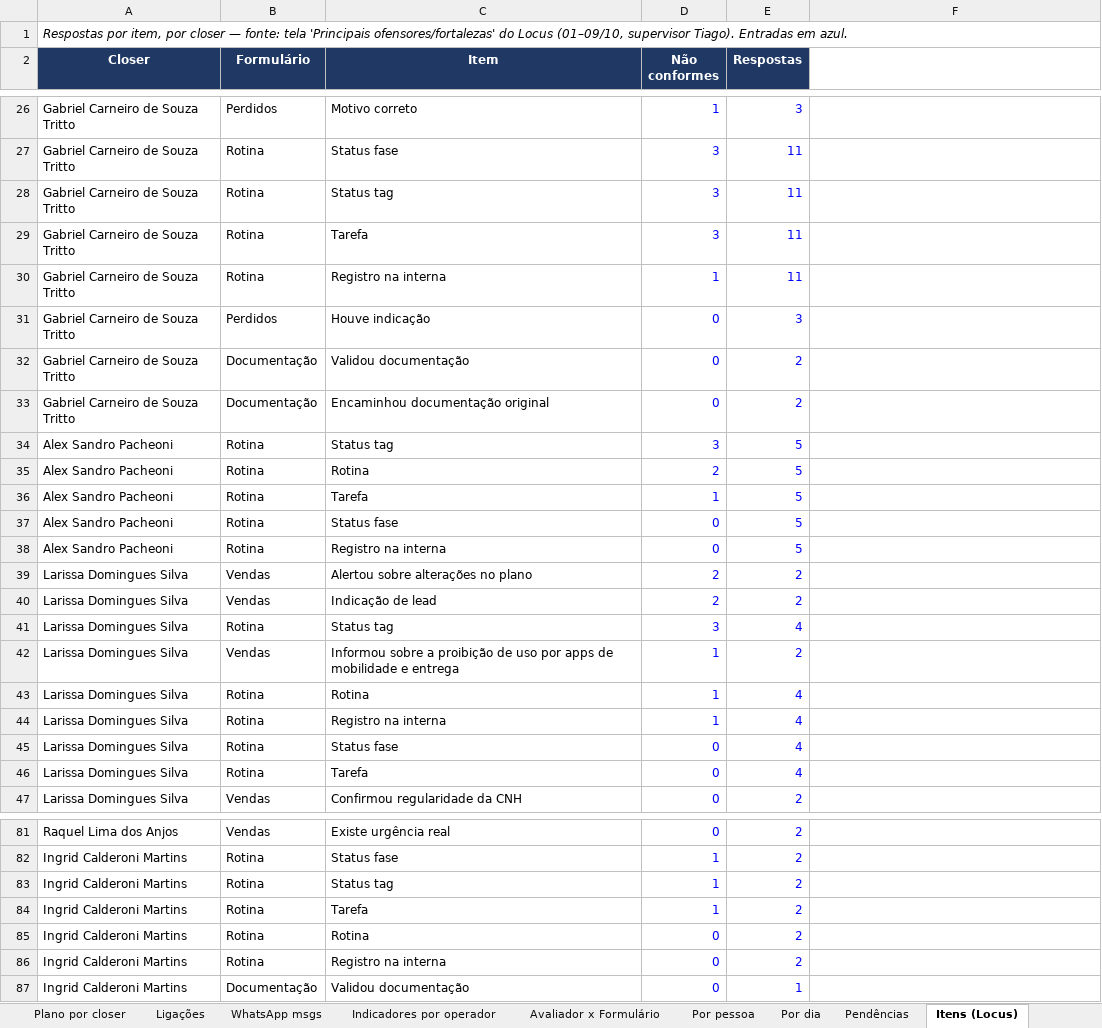
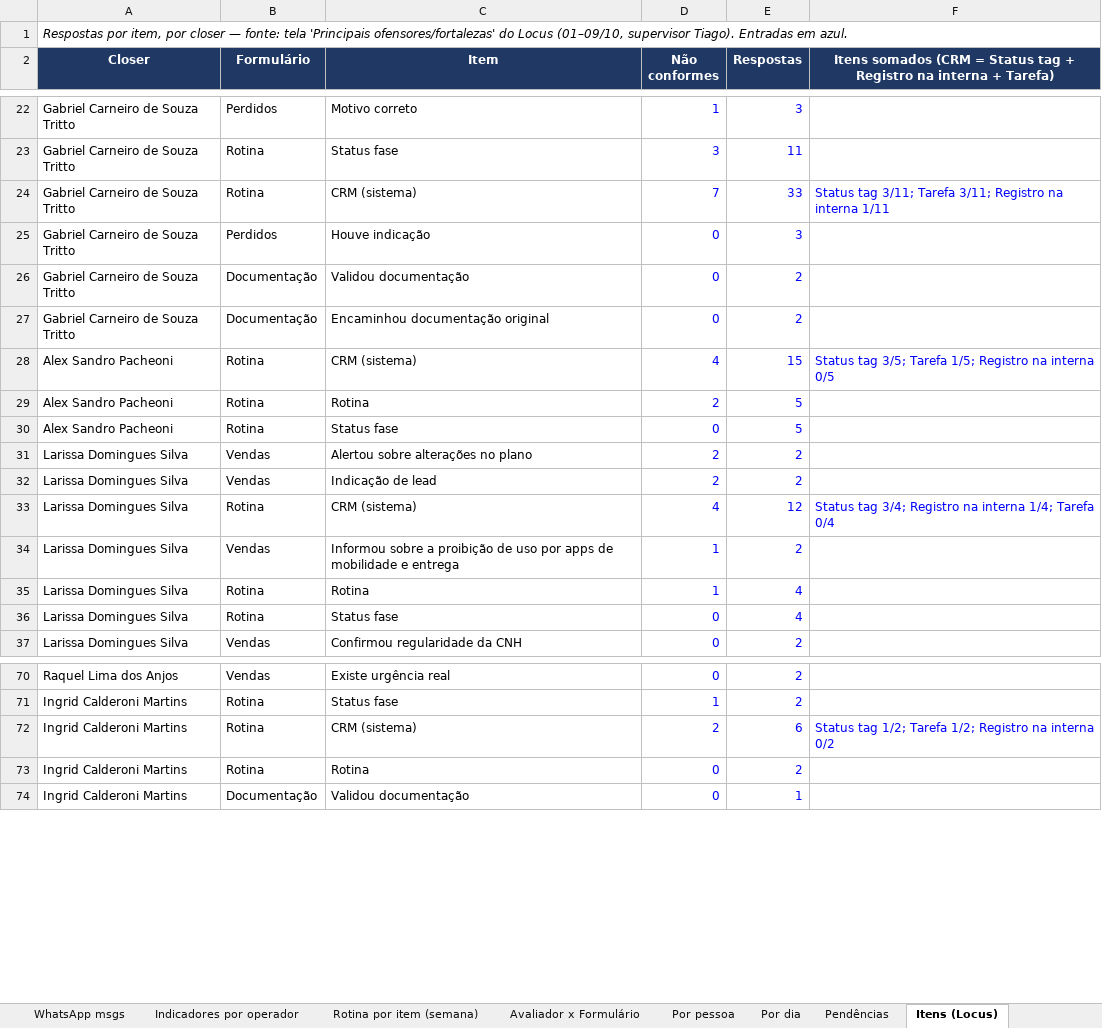
Before and after one commit to pedrocastrofinx/Projeto-connect, an Excel workbook: entregas/consolidado_semana_equipe_tiago_2026-10-09.xlsx, sheet Itens (Locus), drawn as a sheet; only a part is shown, gaps mark what is left out; values as stored, in another font and other column widths than the file's, no borders; charts and pictures not drawn; removed rows and columns are numbered as before the commit, all else as after; the diff covers the shown part only; the diff names each change by its address in the sheet, - before the commit and + after, or states it on an @@ line.

```diff
--- a/entregas/consolidado_semana_equipe_tiago_2026-10-09.xlsx (sheet Itens (Locus))
+++ b/entregas/consolidado_semana_equipe_tiago_2026-10-09.xlsx (sheet Itens (Locus))
+sheet tab: Rotina por item (semana)
-F2: (empty)
+F2: Itens somados (CRM = Status tag + Registro na interna + Tarefa)
-F2 fill: none
+F2 fill: #1F3864
-row 28: Gabriel Carneiro de Souza Tritto | Rotina | Status tag | 3 | 11
-row 29: Gabriel Carneiro de Souza Tritto | Rotina | Tarefa | 3 | 11
-C24 (Item): Registro na interna
+C24 (Item): CRM (sistema)
-D24 (Não conformes): 1
+D24 (Não conformes): 7
-E24 (Respostas): 11
+E24 (Respostas): 33
-F24: (empty)
+F24: Status tag 3/11; Tarefa 3/11; Registro na interna 1/11
-C28 (Item): Status tag
+C28 (Item): CRM (sistema)
-D28 (Não conformes): 3
+D28 (Não conformes): 4
-E28 (Respostas): 5
+E28 (Respostas): 15
-F28: (empty)
+F28: Status tag 3/5; Tarefa 1/5; Registro na interna 0/5
-row 36: Alex Sandro Pacheoni | Rotina | Tarefa | 1 | 5
-row 38: Alex Sandro Pacheoni | Rotina | Registro na interna | 0 | 5
-C33 (Item): Status tag
+C33 (Item): CRM (sistema)
-D33 (Não conformes): 3
+D33 (Não conformes): 4
-E33 (Respostas): 4
+E33 (Respostas): 12
-F33: (empty)
+F33: Status tag 3/4; Registro na interna 1/4; Tarefa 0/4
-row 44: Larissa Domingues Silva | Rotina | Registro na interna | 1 | 4
-row 46: Larissa Domingues Silva | Rotina | Tarefa | 0 | 4
-C72 (Item): Status tag
+C72 (Item): CRM (sistema)
-D72 (Não conformes): 1
+D72 (Não conformes): 2
-E72 (Respostas): 2
+E72 (Respostas): 6
-F72: (empty)
+F72: Status tag 1/2; Tarefa 1/2; Registro na interna 0/2
-row 84: Ingrid Calderoni Martins | Rotina | Tarefa | 1 | 2
-row 86: Ingrid Calderoni Martins | Rotina | Registro na interna | 0 | 2
```
Also changed, not shown: 10 removed rows and 22 edited cells elsewhere in this sheet, sheet Plano de ação, sheet Ranking de itens, sheet Recorrentes, sheet Matriz closer x item, sheet Plano por closer, sheet Visão closer, other sheet tabs, formulas that keep their value, charts or pictures, 5 other files.
